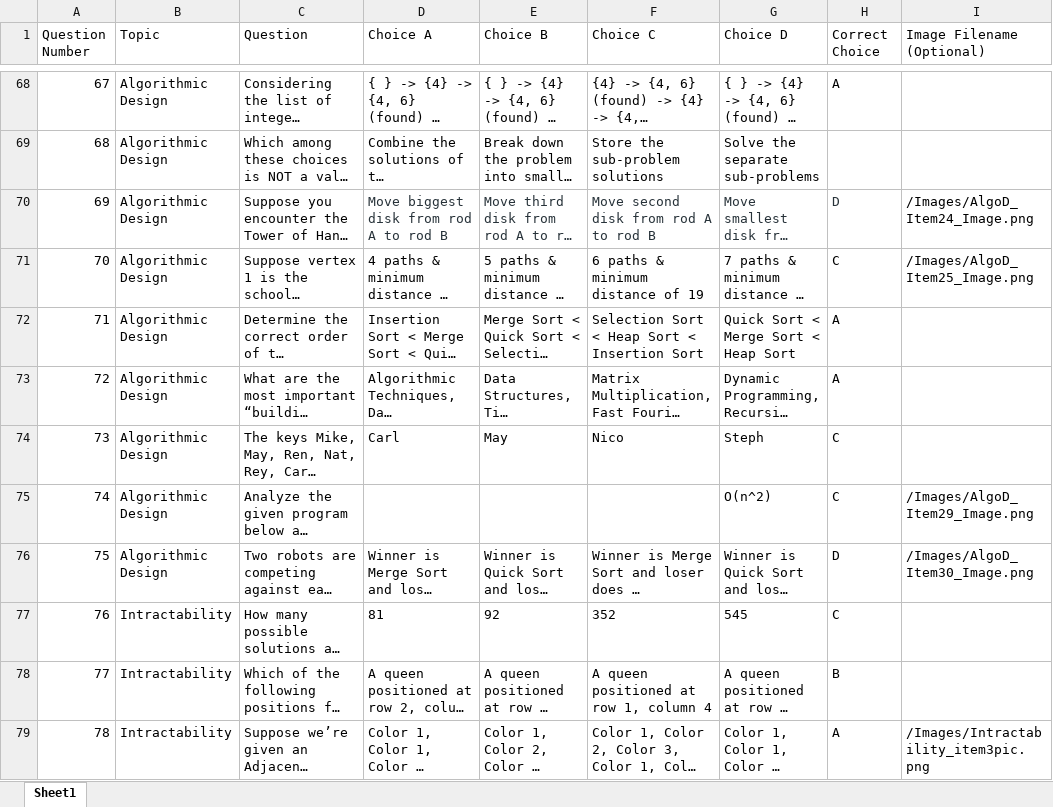
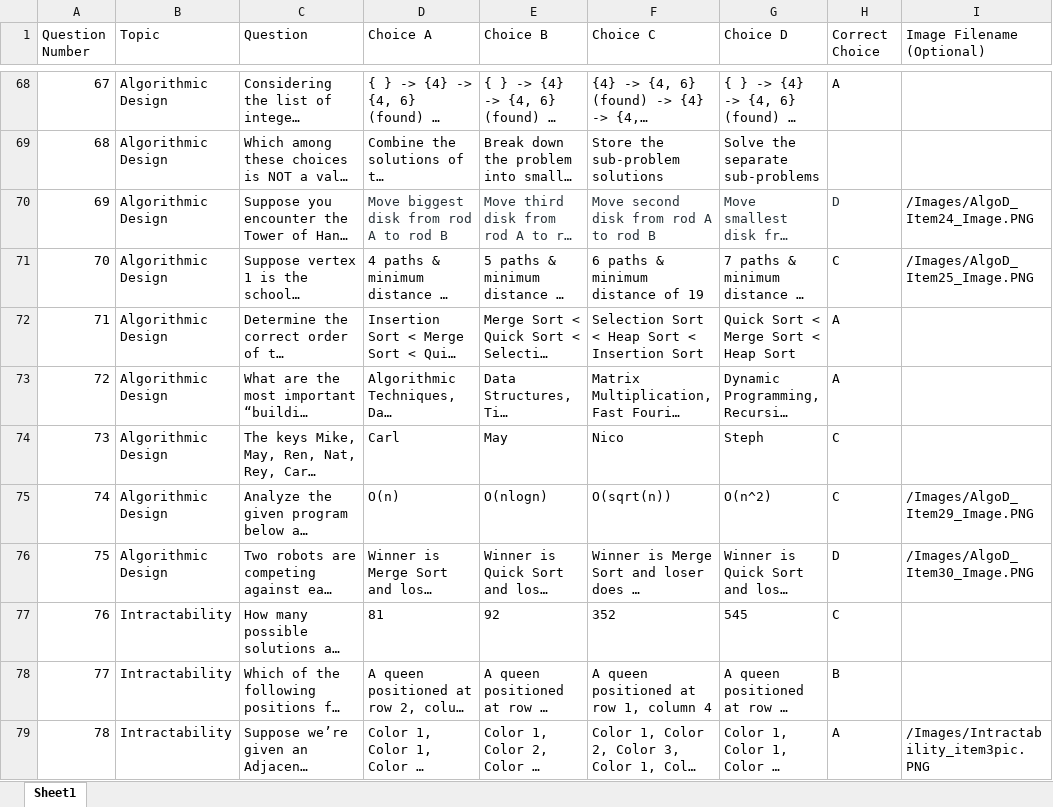
Before and after one commit to nadelacruz/game-database, an Excel workbook: Database.xlsx, sheet Sheet1, drawn as a sheet; only a part is shown, gaps mark what is left out; long unchanged cells end in …; values as stored, in another font and other column widths than the file's, no borders; charts and pictures not drawn; the diff covers the shown part only; the diff names each change by its address in the sheet, - before the commit and + after, or states it on an @@ line.

Commit message:
Updated choices.

```diff
--- a/Database.xlsx (sheet Sheet1)
+++ b/Database.xlsx (sheet Sheet1)
-I70 (Image Filename (Optional)): /Images/AlgoD_Item24_Image.png
+I70 (Image Filename (Optional)): /Images/AlgoD_Item24_Image.PNG
-I71 (Image Filename (Optional)): /Images/AlgoD_Item25_Image.png
+I71 (Image Filename (Optional)): /Images/AlgoD_Item25_Image.PNG
-D75 (Choice A): (empty)
+D75 (Choice A): O(n)
-E75 (Choice B): (empty)
+E75 (Choice B): O(nlogn)
-F75 (Choice C): (empty)
+F75 (Choice C): O(sqrt(n))
-I75 (Image Filename (Optional)): /Images/AlgoD_Item29_Image.png
+I75 (Image Filename (Optional)): /Images/AlgoD_Item29_Image.PNG
-I76 (Image Filename (Optional)): /Images/AlgoD_Item30_Image.png
+I76 (Image Filename (Optional)): /Images/AlgoD_Item30_Image.PNG
-I79 (Image Filename (Optional)): /Images/Intractability_item3pic.png
+I79 (Image Filename (Optional)): /Images/Intractability_item3pic.PNG
```
Also changed, not shown: 32 edited cells elsewhere in this sheet, charts or pictures.
